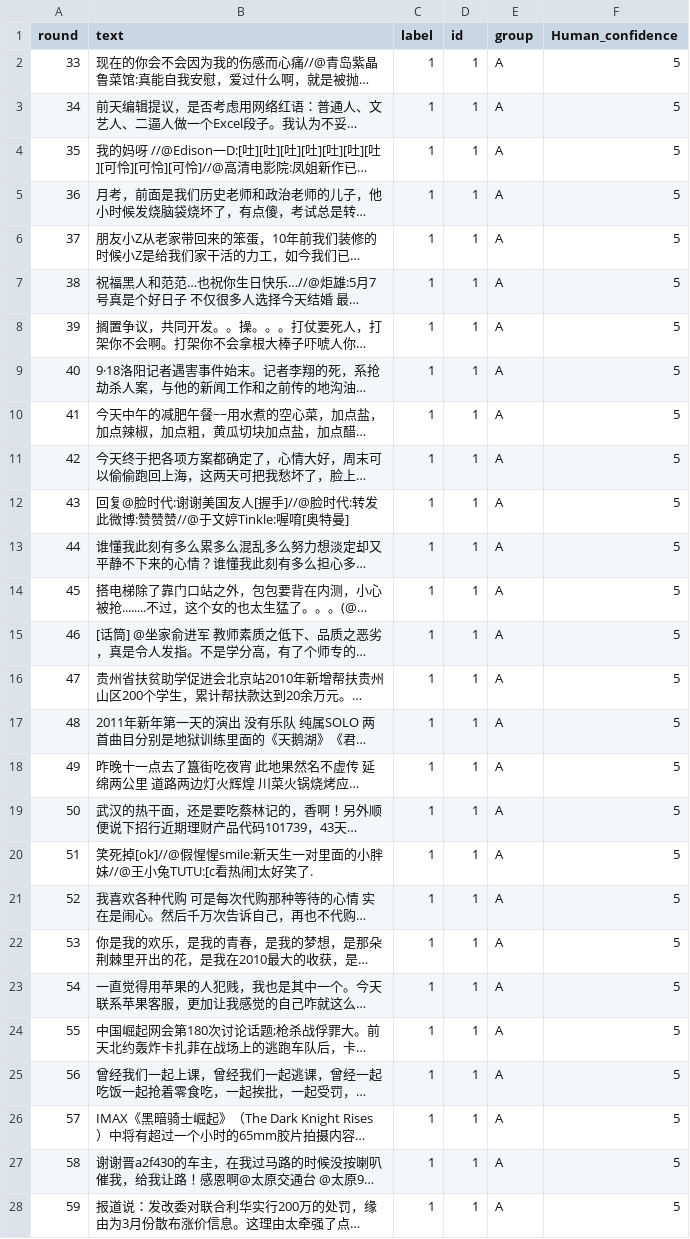
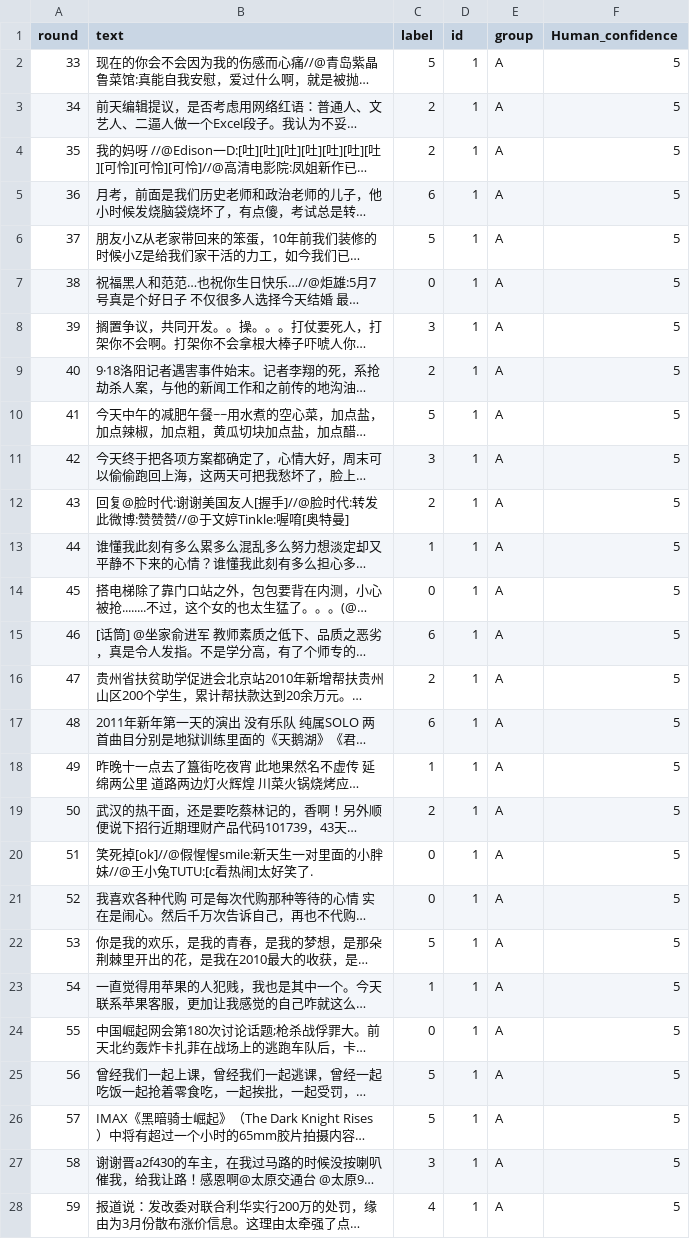
Before and after one commit to ResonaW/Co-Learning, a CSV file: watchdog_trainer/test_csv/1_A.csv, drawn as a sheet; only a part is shown; long unchanged cells end in …; the diff covers the shown part only; the diff names each change by its address in the sheet, - before the commit and + after, or states it on an @@ line.

```diff
--- a/watchdog_trainer/test_csv/1_A.csv
+++ b/watchdog_trainer/test_csv/1_A.csv
-C2 (label): 1
+C2 (label): 5
-C3:C4 (label): 1
+C3:C4 (label): 2
-C5 (label): 1
+C5 (label): 6
-C6 (label): 1
+C6 (label): 5
-C7 (label): 1
+C7 (label): 0
-C8 (label): 1
+C8 (label): 3
-C9 (label): 1
+C9 (label): 2
-C10 (label): 1
+C10 (label): 5
-C11 (label): 1
+C11 (label): 3
-C12 (label): 1
+C12 (label): 2
-C14 (label): 1
+C14 (label): 0
-C15 (label): 1
+C15 (label): 6
-C16 (label): 1
+C16 (label): 2
-C17 (label): 1
+C17 (label): 6
-C19 (label): 1
+C19 (label): 2
-C20:C21 (label): 1
+C20:C21 (label): 0
-C22 (label): 1
+C22 (label): 5
-C24 (label): 1
+C24 (label): 0
-C25:C26 (label): 1
+C25:C26 (label): 5
-C27 (label): 1
+C27 (label): 3
-C28 (label): 1
+C28 (label): 4
```
Also changed, not shown: 5 edited cells elsewhere in this file, watchdog_trainer/prelabel_csv/5_E.csv, watchdog_trainer/train_csv/1_A.csv, 27 other files.
